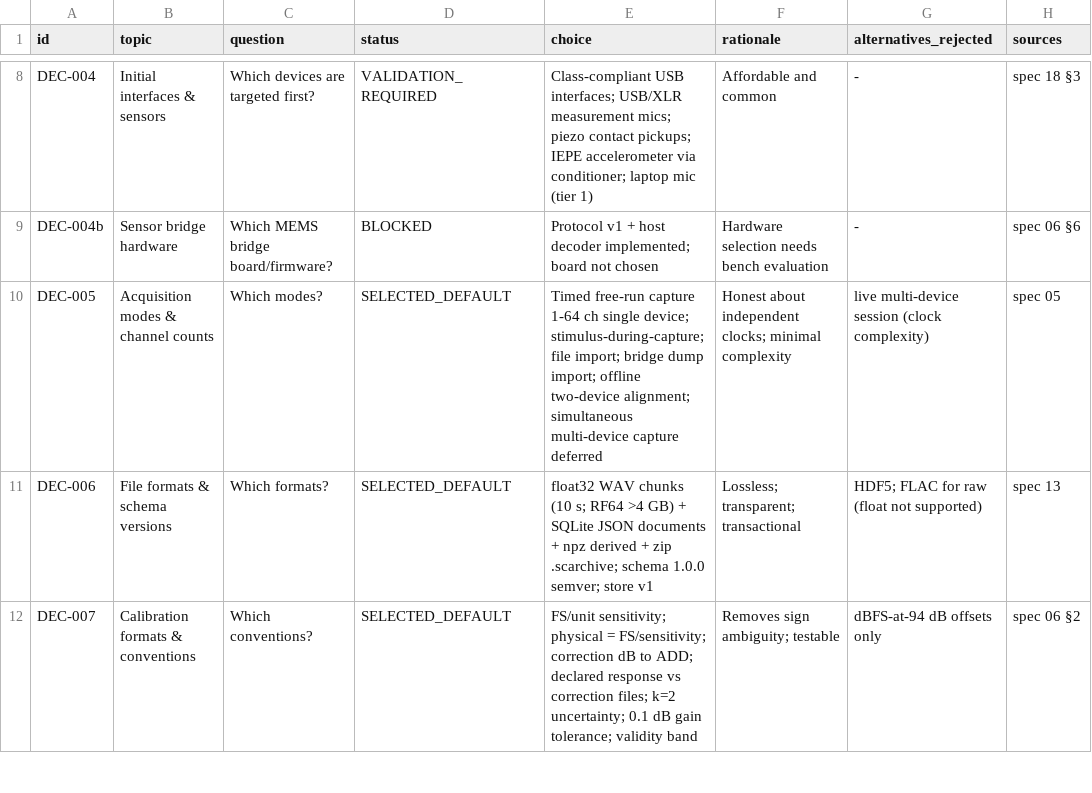
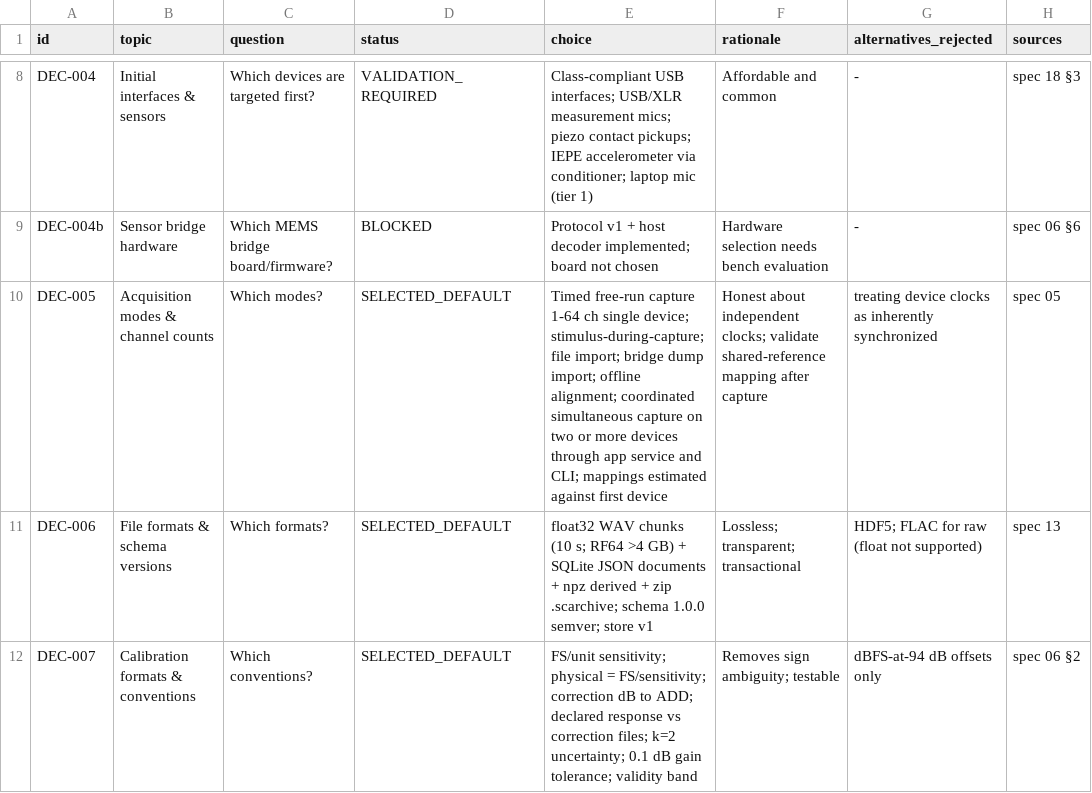
Before and after one commit to djshellshoxxx/SoniClue, a CSV file: docs/specs/decisions/decision-register.csv, drawn as a sheet; only a part is shown, gaps mark what is left out; the diff names each change by its address in the sheet, - before the commit and + after, or states it on an @@ line.

```diff
--- a/docs/specs/decisions/decision-register.csv
+++ b/docs/specs/decisions/decision-register.csv
-E10 (choice): …import; offline two-device alignment; simultaneous multi-device capture deferred
+E10 (choice): …import; offline alignment; coordinated simultaneous capture on two or more devices through app service and CLI; mappings estimated against first device
-F10 (rationale): …independent clocks; minimal complexity
+F10 (rationale): …independent clocks; validate shared-reference mapping after capture
-G10 (alternatives_rejected): live multi-device session (clock complexity)
+G10 (alternatives_rejected): treating device clocks as inherently synchronized
```
Also changed, not shown: docs/specs/matrices/backlog.csv, docs/specs/matrices/feature-wiring.csv, 23 other files.
